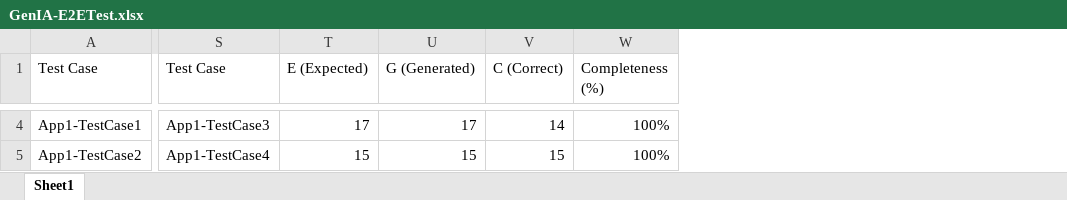
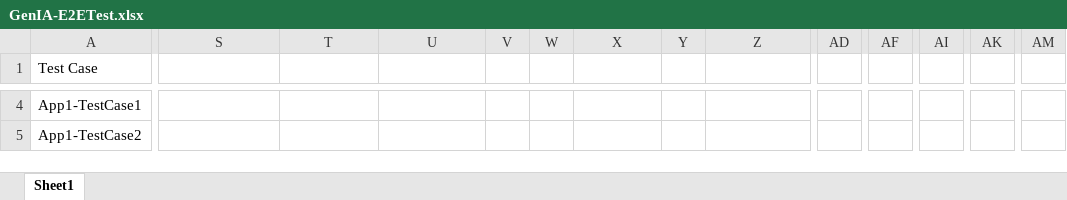
Before and after one commit to uffsoftwaretesting/GenIA-E2ETest, an Excel workbook: Experimento/GenIA-E2ETest.xlsx, sheet Sheet1, drawn as a sheet; only a part is shown, gaps mark what is left out; values as stored, in another font and other column widths than the file's, no cell formats; table styles not drawn; addresses are those after the commit; the diff covers the shown part only; the diff names each change by its address in the sheet, - before the commit and + after, or states it on an @@ line.

```diff
--- a/Experimento/GenIA-E2ETest.xlsx (sheet Sheet1)
+++ b/Experimento/GenIA-E2ETest.xlsx (sheet Sheet1)
+column V, empty
+column W, empty
+column Y, empty
+column AD, empty
+column AF, empty
+column AI, empty
+column AK, empty
+column AM, empty
-S1: Test Case
+S1: (empty)
-T1: E (Expected)
+T1: (empty)
-U1: G (Generated)
+U1: (empty)
-X1: C (Correct)
+X1: (empty)
-Z1: Completeness (%)
+Z1: (empty)
-S4: App1-TestCase3
+S4: (empty)
-T4: 17
+T4: (empty)
-U4: 17
+U4: (empty)
-X4: 14
+X4: (empty)
-Z4:Z5: 100%
+Z4:Z5: (empty)
-S5: App1-TestCase4
+S5: (empty)
-T5: 15
+T5: (empty)
-U5: 15
+U5: (empty)
-X5: 15
+X5: (empty)
```
Also changed, not shown: 10 added rows and 317 edited cells elsewhere in this sheet, cell formats.
